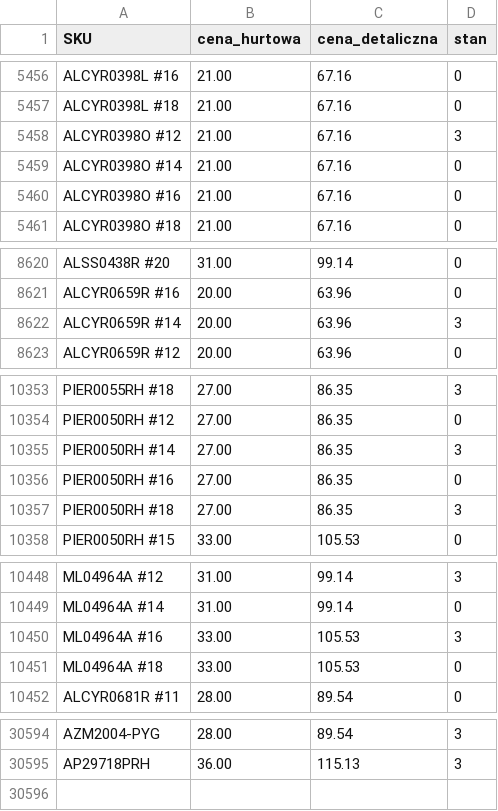
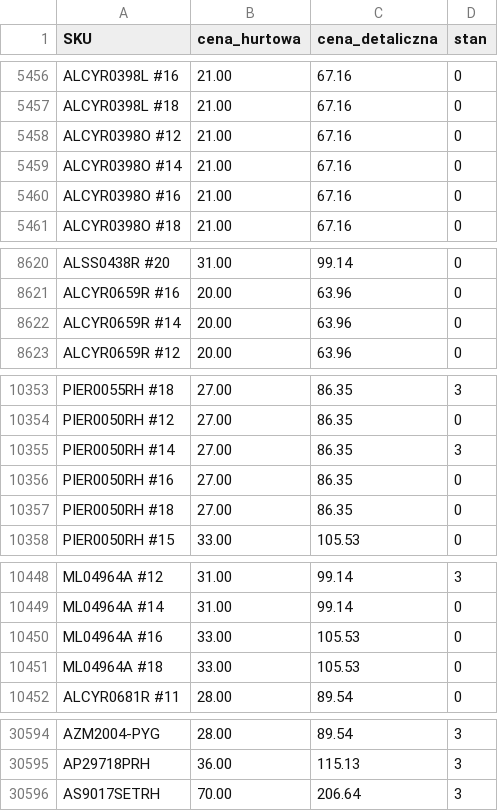
Before and after one commit to G-LOVRIN/AllSilver-CSV, a CSV file: AllSilver-stany-ceny.csv, drawn as a sheet; only a part is shown, gaps mark what is left out; the diff covers the shown part only.

```diff
--- a/AllSilver-stany-ceny.csv
+++ b/AllSilver-stany-ceny.csv
@@ -5457,3 +5457,3 @@ ALCYR0398L #16,21.00,67.16,0
 ALCYR0398L #18,21.00,67.16,0
-ALCYR0398O #12,21.00,67.16,3
+ALCYR0398O #12,21.00,67.16,0
 ALCYR0398O #14,21.00,67.16,0
@@ -8621,3 +8621,3 @@ ALSS0438R #20,31.00,99.14,0
 ALCYR0659R #16,20.00,63.96,0
-ALCYR0659R #14,20.00,63.96,3
+ALCYR0659R #14,20.00,63.96,0
 ALCYR0659R #12,20.00,63.96,0
@@ -10356,3 +10356,3 @@ PIER0050RH #14,27.00,86.35,3
 PIER0050RH #16,27.00,86.35,0
-PIER0050RH #18,27.00,86.35,3
+PIER0050RH #18,27.00,86.35,0
 PIER0050RH #15,33.00,105.53,0
@@ -10449,3 +10449,3 @@ ML04964A #12,31.00,99.14,3
 ML04964A #14,31.00,99.14,0
-ML04964A #16,33.00,105.53,3
+ML04964A #16,33.00,105.53,0
 ML04964A #18,33.00,105.53,0
@@ -30595 +30595,2 @@ AZM2004-PYG,28.00,89.54,3
 AP29718PRH,36.00,115.13,3
+AS9017SETRH,70.00,206.64,3
```
Also changed, not shown: 2 edited cells elsewhere in this file, 2 other files.
